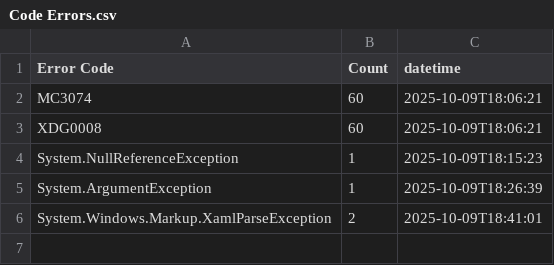
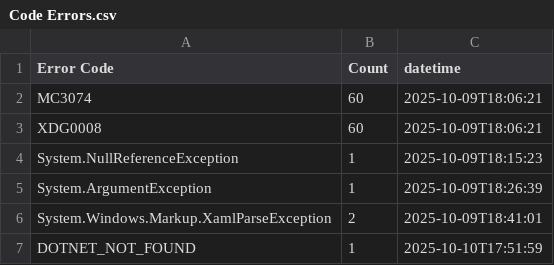
Before and after one commit to Armstrm6/DesktopApplicationTemplate, a CSV file: Error Log/Code Errors.csv, drawn as a sheet; the diff names each change by its address in the sheet, - before the commit and + after, or states it on an @@ line.

```diff
--- a/Error Log/Code Errors.csv
+++ b/Error Log/Code Errors.csv
+row 7: DOTNET_NOT_FOUND | 1 | 2025-10-10T17:51:59
```
Also changed, not shown: Error Log/Build Errors.csv, Error Log/Detailed Errors.csv, 13 other files.
